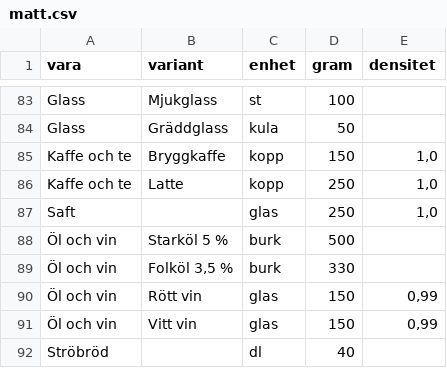
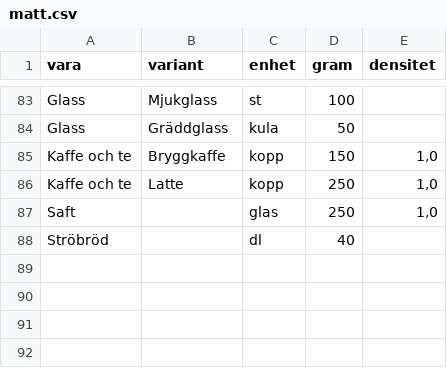
Before and after one commit to FlyingGooner/simple-nutrition, a CSV file: data/indata/matt.csv, drawn as a sheet; only a part is shown, gaps mark what is left out; the diff names each change by its address in the sheet, - before the commit and + after, or states it on an @@ line.

```diff
--- a/data/indata/matt.csv
+++ b/data/indata/matt.csv
-row 88: Öl och vin | Starköl 5 % | burk | 500
-row 89: Öl och vin | Folköl 3,5 % | burk | 330
-row 90: Öl och vin | Rött vin | glas | 150 | 0,99
-row 91: Öl och vin | Vitt vin | glas | 150 | 0,99
```
Also changed, not shown: data/indata/varugrupper.csv, tools/data/densitet.csv, 4 other files.
